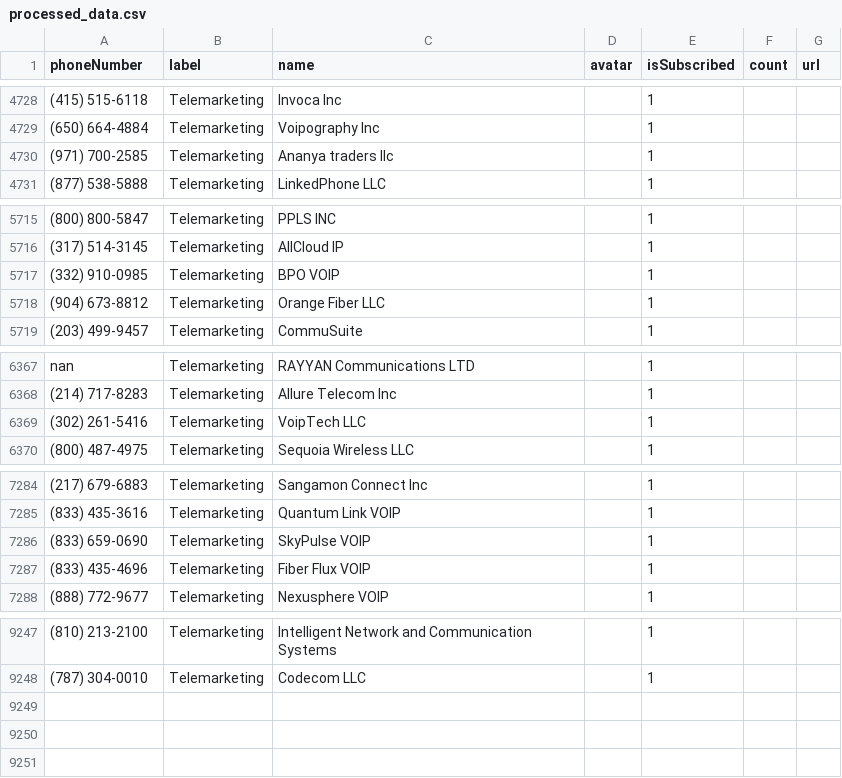
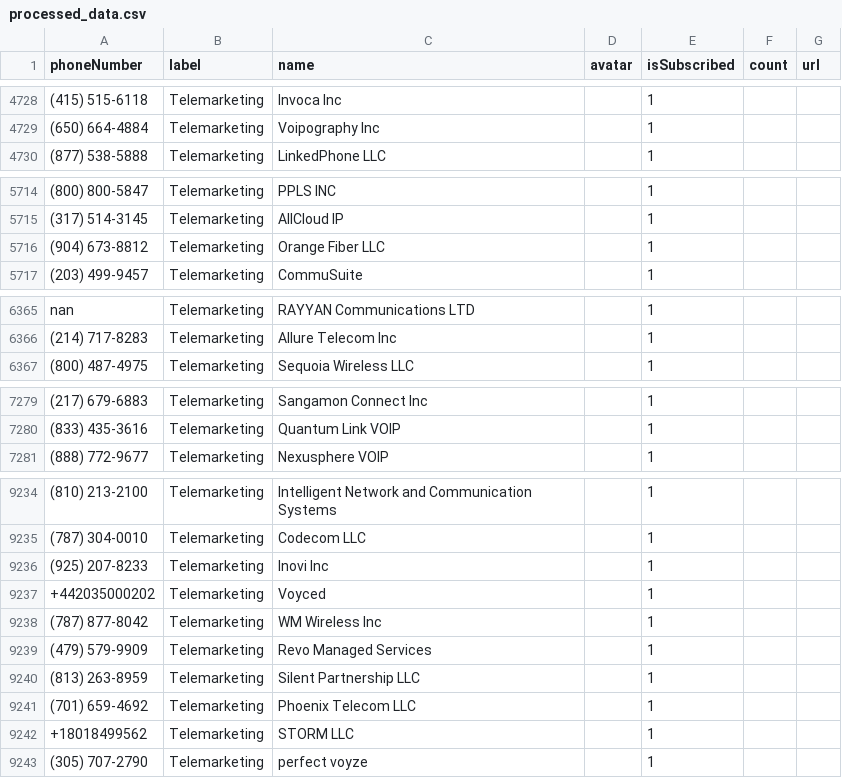
Before and after one commit to haygcao/vccard, a CSV file: US/processed_data.csv, drawn as a sheet; only a part is shown, gaps mark what is left out; removed rows and columns are numbered as before the commit, all else as after; the diff covers the shown part only; the diff names each change by its address in the sheet, - before the commit and + after, or states it on an @@ line.

```diff
--- a/US/processed_data.csv
+++ b/US/processed_data.csv
-row 4730: (971) 700-2585 | Telemarketing | Ananya traders llc |  | 1
-row 5717: (332) 910-0985 | Telemarketing | BPO VOIP |  | 1
-row 6369: (302) 261-5416 | Telemarketing | VoipTech LLC |  | 1
-row 7286: (833) 659-0690 | Telemarketing | SkyPulse VOIP |  | 1
-row 7287: (833) 435-4696 | Telemarketing | Fiber Flux VOIP |  | 1
+row 9236: (925) 207-8233 | Telemarketing | Inovi Inc |  | 1
+row 9237: +442035000202 | Telemarketing | Voyced |  | 1
+row 9238: (787) 877-8042 | Telemarketing | WM Wireless Inc |  | 1
+row 9239: (479) 579-9909 | Telemarketing | Revo Managed Services |  | 1
+row 9240: (813) 263-8959 | Telemarketing | Silent Partnership LLC |  | 1
+row 9241: (701) 659-4692 | Telemarketing | Phoenix Telecom LLC |  | 1
+row 9242: +18018499562 | Telemarketing | STORM LLC |  | 1
+row 9243: (305) 707-2790 | Telemarketing | perfect voyze |  | 1
```
Also changed, not shown: 8 removed rows elsewhere in this file, US/processed_v2.csv.
